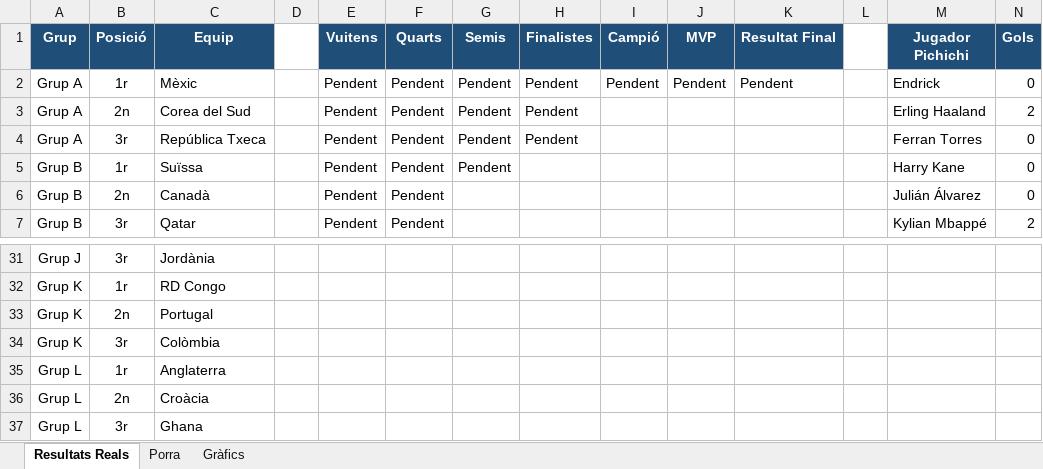
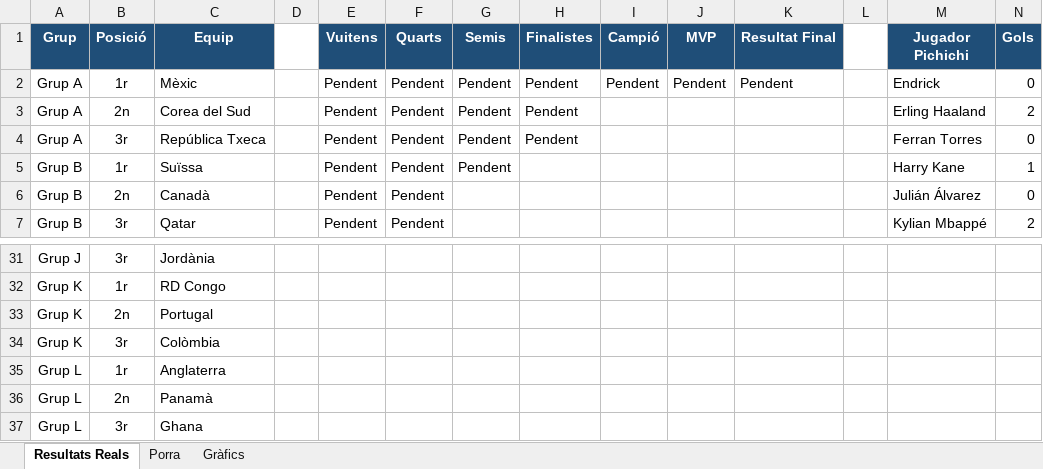
Before and after one commit to marcllopisraja-crypto/Porra_Mundial_2026_Constraula, an Excel workbook: Porra_Mundial_Final_Definitiva.xlsx, sheet Resultats Reals, drawn as a sheet; only a part is shown, gaps mark what is left out; values as stored, in another font and other column widths than the file's, no borders; the diff names each change by its address in the sheet, - before the commit and + after, or states it on an @@ line.

```diff
--- a/Porra_Mundial_Final_Definitiva.xlsx (sheet Resultats Reals)
+++ b/Porra_Mundial_Final_Definitiva.xlsx (sheet Resultats Reals)
-N5 (Gols): 0
+N5 (Gols): 1
-C36 (Equip): Croàcia
+C36 (Equip): Panamà
```
Also changed, not shown: sheet Porra.
